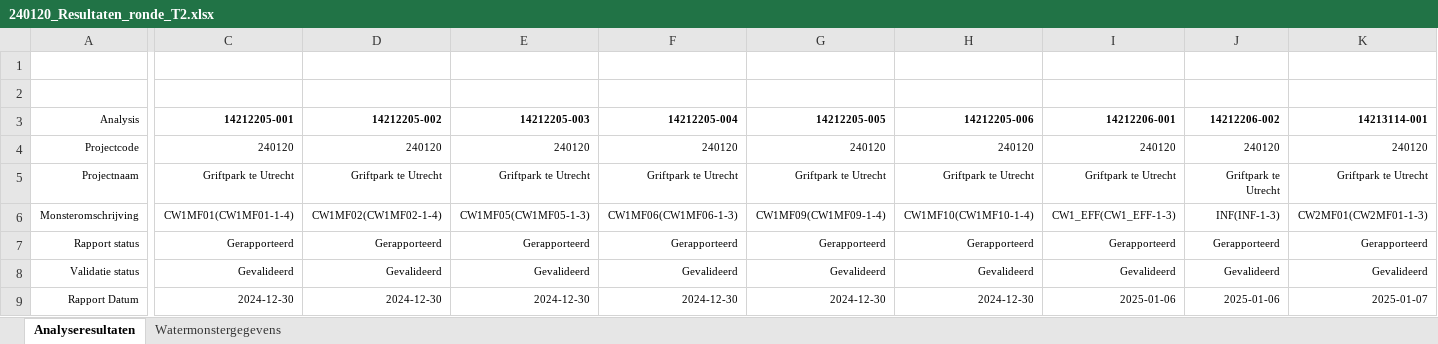
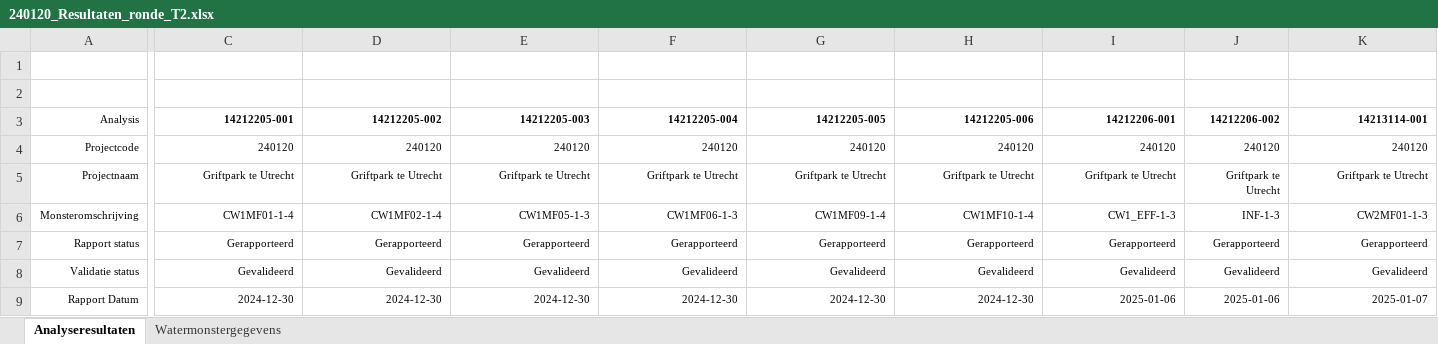
Before and after one commit to MiBiPreT-FieldSites/constructed-wetland, an Excel workbook: data/raw/CW_field_meassurements/Raw_data_lab/240120_Resultaten_ronde_T2.xlsx, sheet Analyseresultaten, drawn as a sheet; only a part is shown, gaps mark what is left out; values as stored, in another font and other column widths than the file's, no borders; the diff covers the shown part only; the diff names each change by its address in the sheet, - before the commit and + after, or states it on an @@ line.

Commit message:
modefied mibirem standardization template and raw data for T 0,1,2 and 3

```diff
--- a/data/raw/CW_field_meassurements/Raw_data_lab/240120_Resultaten_ronde_T2.xlsx (sheet Analyseresultaten)
+++ b/data/raw/CW_field_meassurements/Raw_data_lab/240120_Resultaten_ronde_T2.xlsx (sheet Analyseresultaten)
-C6 (14212205-001): CW1MF01(CW1MF01-1-4)
+C6 (14212205-001): CW1MF01-1-4
-D6 (14212205-002): CW1MF02(CW1MF02-1-4)
+D6 (14212205-002): CW1MF02-1-4
-E6 (14212205-003): CW1MF05(CW1MF05-1-3)
+E6 (14212205-003): CW1MF05-1-3
-F6 (14212205-004): CW1MF06(CW1MF06-1-3)
+F6 (14212205-004): CW1MF06-1-3
-G6 (14212205-005): CW1MF09(CW1MF09-1-4)
+G6 (14212205-005): CW1MF09-1-4
-H6 (14212205-006): CW1MF10(CW1MF10-1-4)
+H6 (14212205-006): CW1MF10-1-4
-I6 (14212206-001): CW1_EFF(CW1_EFF-1-3)
+I6 (14212206-001): CW1_EFF-1-3
-J6 (14212206-002): INF(INF-1-3)
+J6 (14212206-002): INF-1-3
-K6 (14213114-001): CW2MF01(CW2MF01-1-3)
+K6 (14213114-001): CW2MF01-1-3
```
Also changed, not shown: 13 edited cells elsewhere in this sheet, data/mibirem_standard_data_templates/TemplateData_W.xlsx, data/raw/CW_field_meassurements/Raw_data_lab/240120_Resultaten_ronde_T3.xlsx.
